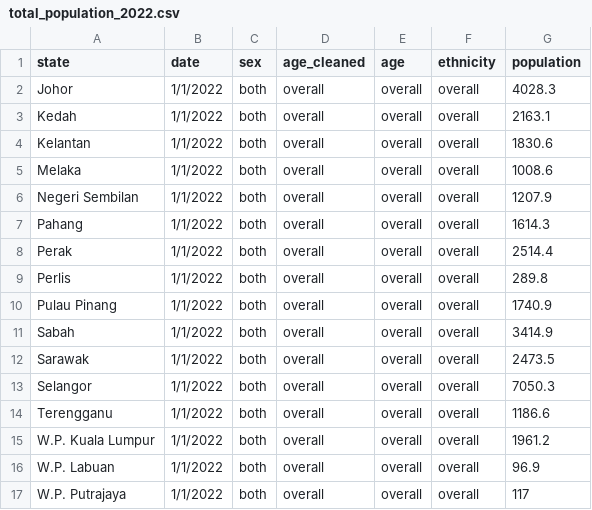
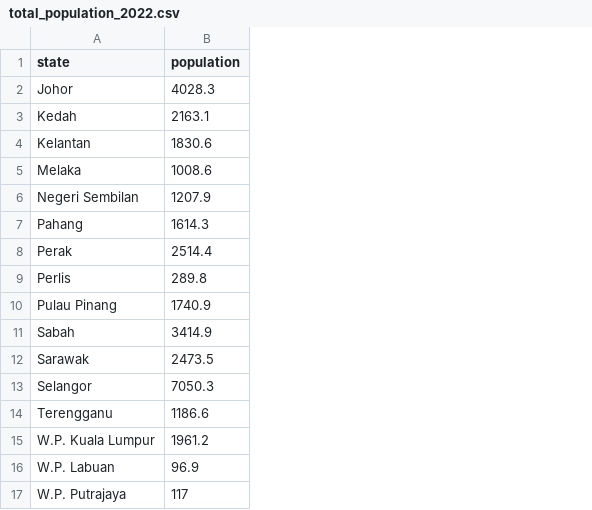
Before and after one commit to Serene0324/Homework_Week10, a CSV file: total_population_2022.csv, drawn as a sheet; the diff names each change by its address in the sheet, - before the commit and + after, or states it on an @@ line.

```diff
--- a/total_population_2022.csv
+++ b/total_population_2022.csv
-column B (date), rows 2-17: all 1/1/2022
-column C (sex), rows 2-17: all both
-column D (age_cleaned), rows 2-17: all overall
-column E (age), rows 2-17: all overall
-column F (ethnicity), rows 2-17: all overall
```
Also changed, not shown: 4 other files.
